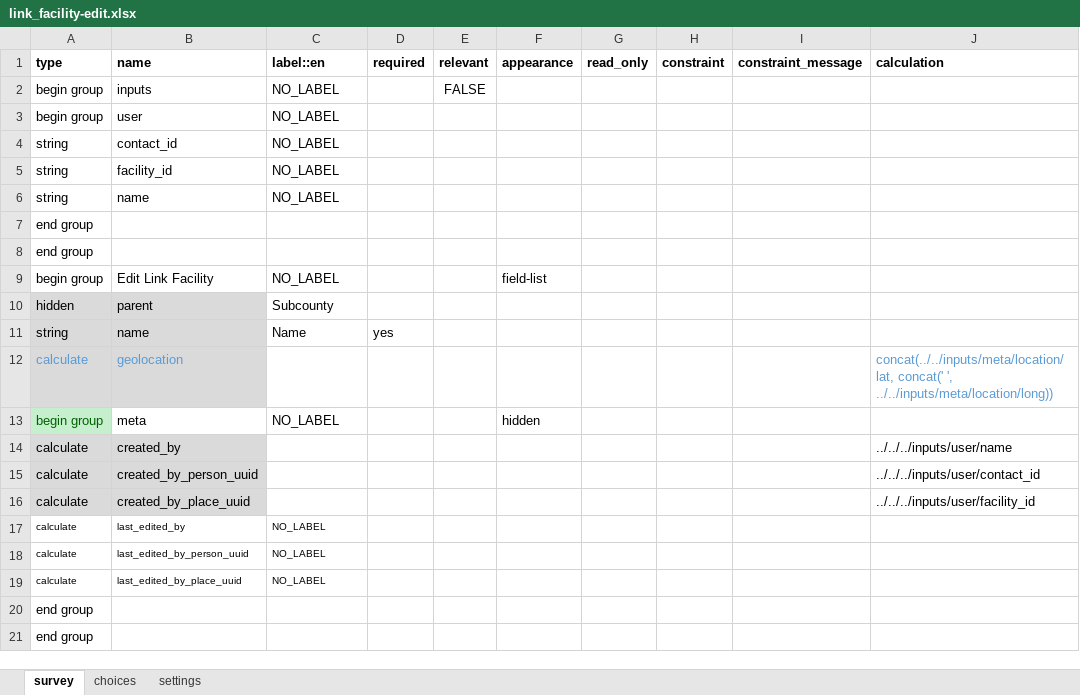
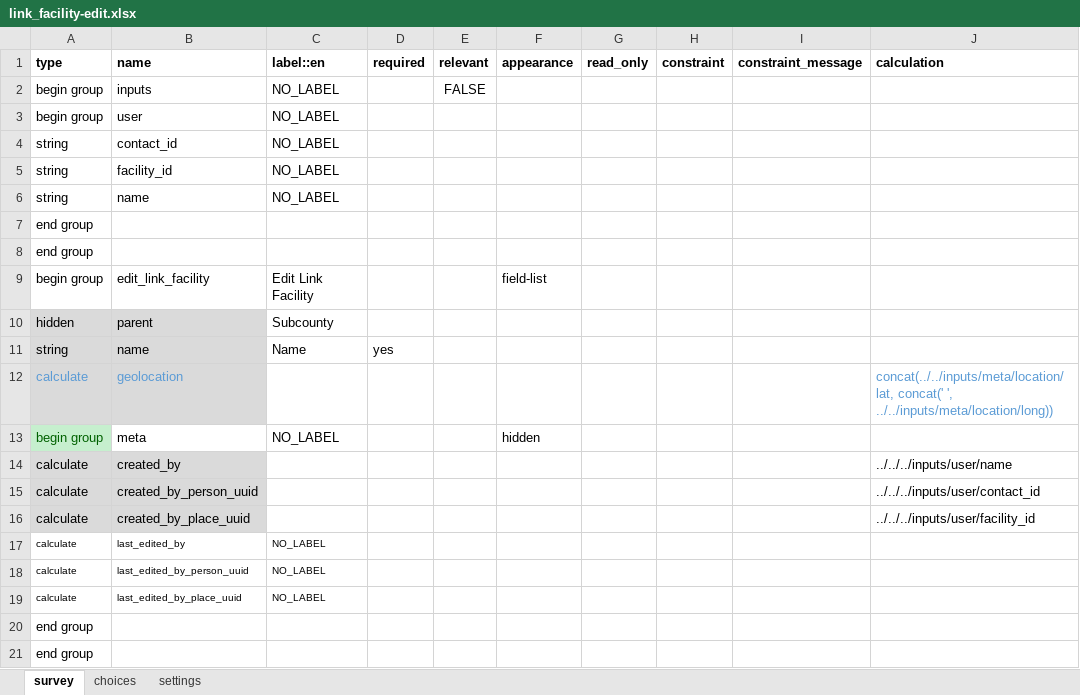
Before and after one commit to oyierp/community-testing-config-test, an Excel workbook: forms/contact/link_facility-edit.xlsx, sheet survey, drawn as a sheet; only a part is shown; values as stored, in another font and other column widths than the file's, no borders; conditional formats not drawn; the diff names each change by its address in the sheet, - before the commit and + after, or states it on an @@ line.

Commit message:
Add files via upload

```diff
--- a/forms/contact/link_facility-edit.xlsx (sheet survey)
+++ b/forms/contact/link_facility-edit.xlsx (sheet survey)
-B9 (name): Edit Link Facility
+B9 (name): edit_link_facility
-C9 (label::en): NO_LABEL
+C9 (label::en): Edit Link Facility
```
Also changed, not shown: sheet settings.
